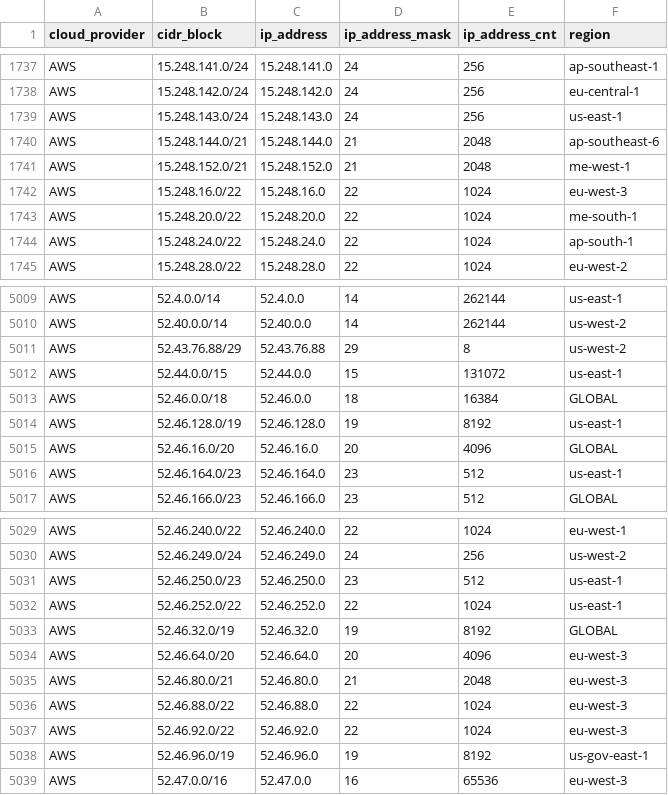
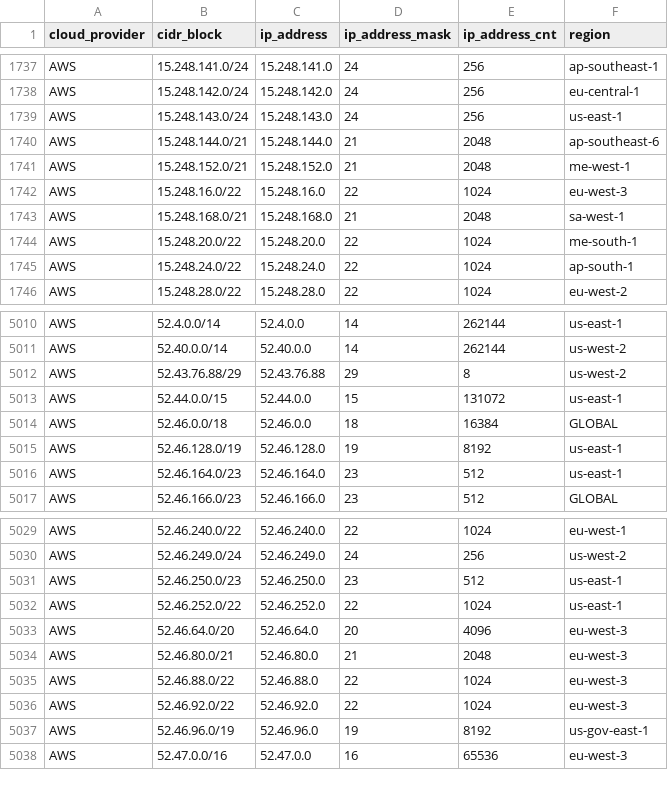
Before and after one commit to danilabs/public-cloud-provider-ip-ranges, a CSV file: data/providers/aws.csv, drawn as a sheet; only a part is shown, gaps mark what is left out; removed rows and columns are numbered as before the commit, all else as after; the diff names each change by its address in the sheet, - before the commit and + after, or states it on an @@ line.

```diff
--- a/data/providers/aws.csv
+++ b/data/providers/aws.csv
+row 1743: AWS | 15.248.168.0/21 | 15.248.168.0 | 21 | 2048 | sa-west-1
-row 5015: AWS | 52.46.16.0/20 | 52.46.16.0 | 20 | 4096 | GLOBAL
-row 5033: AWS | 52.46.32.0/19 | 52.46.32.0 | 19 | 8192 | GLOBAL
```
Also changed, not shown: 14 other files.
